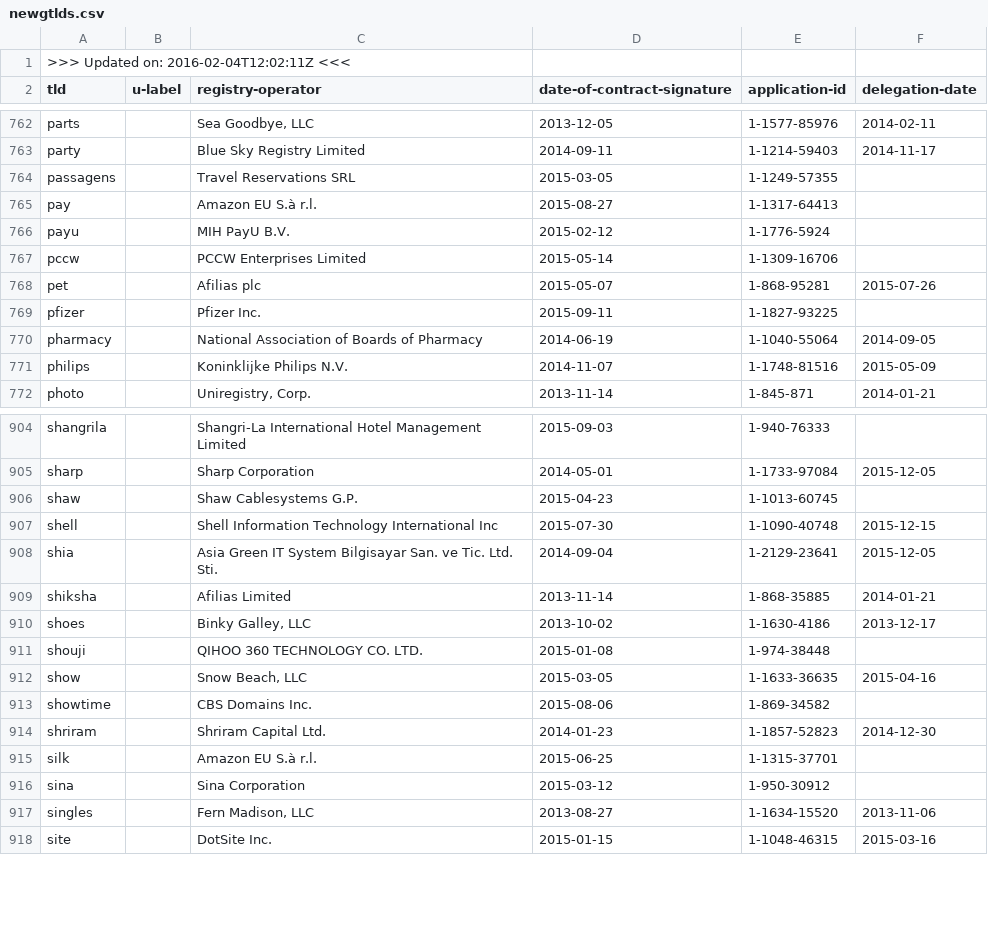
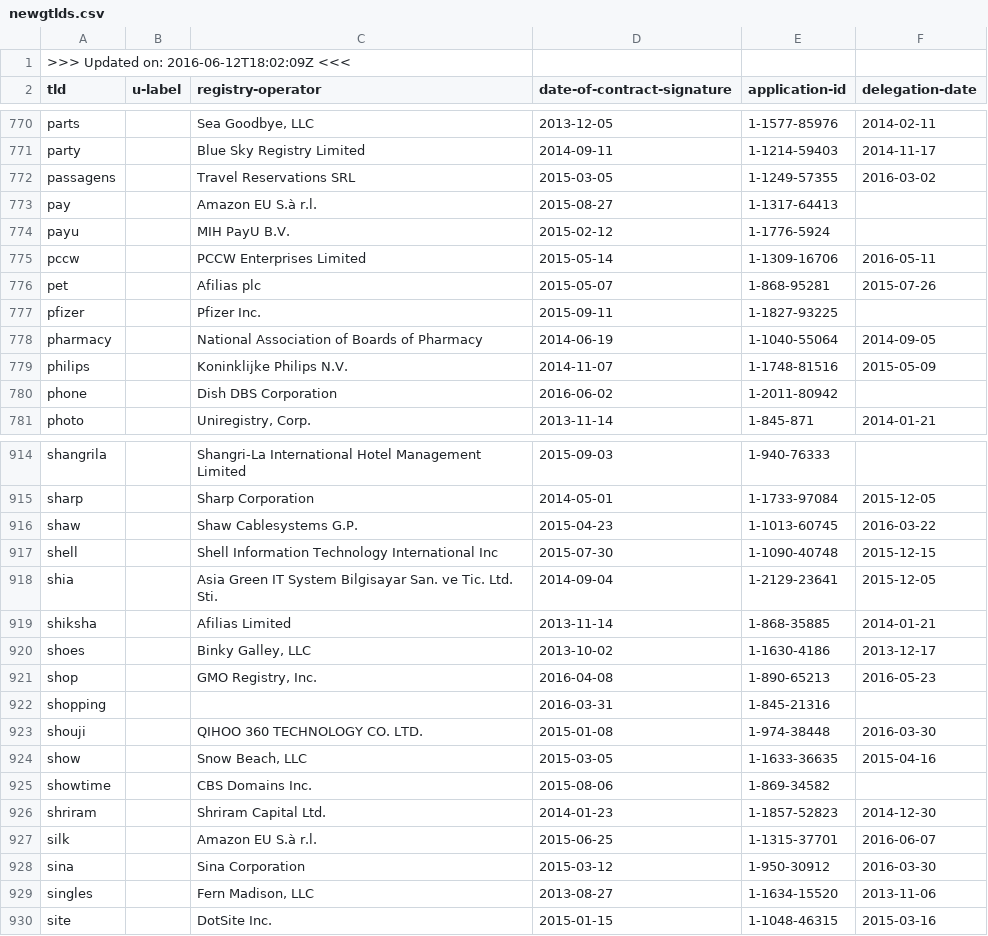
Before and after one commit to amazon-archives/certlint, a CSV file: data/newgtlds.csv, drawn as a sheet; only a part is shown, gaps mark what is left out; the diff covers the shown part only.

```diff
--- a/data/newgtlds.csv
+++ b/data/newgtlds.csv
@@ -1,2 +1,2 @@
->>> Updated on: 2016-02-04T12:02:11Z <<<
+>>> Updated on: 2016-06-12T18:02:09Z <<<
 tld,u-label,registry-operator,date-of-contract-signature,application-id,delegation-date
@@ -763,6 +771,6 @@ parts,,"Sea Goodbye, LLC",2013-12-05,1-1577-85976,2014-02-11
 party,,"Blue Sky Registry Limited",2014-09-11,1-1214-59403,2014-11-17
-passagens,,"Travel Reservations SRL",2015-03-05,1-1249-57355,
+passagens,,"Travel Reservations SRL",2015-03-05,1-1249-57355,2016-03-02
 pay,,"Amazon EU S.à r.l.",2015-08-27,1-1317-64413,
 payu,,"MIH PayU B.V.",2015-02-12,1-1776-5924,
-pccw,,"PCCW Enterprises Limited",2015-05-14,1-1309-16706,
+pccw,,"PCCW Enterprises Limited",2015-05-14,1-1309-16706,2016-05-11
 pet,,"Afilias plc",2015-05-07,1-868-95281,2015-07-26
@@ -771,2 +779,3 @@ pharmacy,,"National Association of Boards of Pharmacy",2014-06-19,1-1040-55064,2
 philips,,"Koninklijke Philips N.V.",2014-11-07,1-1748-81516,2015-05-09
+phone,,"Dish DBS Corporation",2016-06-02,1-2011-80942,
 photo,,"Uniregistry, Corp.",2013-11-14,1-845-871,2014-01-21
@@ -905,3 +915,3 @@ shangrila,,"Shangri‐La International Hotel Management Limited",2015-09-03,1-94
 sharp,,"Sharp Corporation",2014-05-01,1-1733-97084,2015-12-05
-shaw,,"Shaw Cablesystems G.P.",2015-04-23,1-1013-60745,
+shaw,,"Shaw Cablesystems G.P.",2015-04-23,1-1013-60745,2016-03-22
 shell,,"Shell Information Technology International Inc",2015-07-30,1-1090-40748,2015-12-15
@@ -910,3 +920,5 @@ shiksha,,"Afilias Limited",2013-11-14,1-868-35885,2014-01-21
 shoes,,"Binky Galley, LLC",2013-10-02,1-1630-4186,2013-12-17
-shouji,,"QIHOO 360 TECHNOLOGY CO. LTD.",2015-01-08,1-974-38448,
+shop,,"GMO Registry, Inc.",2016-04-08,1-890-65213,2016-05-23
+shopping,,"",2016-03-31,1-845-21316,
+shouji,,"QIHOO 360 TECHNOLOGY CO. LTD.",2015-01-08,1-974-38448,2016-03-30
 show,,"Snow Beach, LLC",2015-03-05,1-1633-36635,2015-04-16
@@ -914,4 +926,4 @@ showtime,,"CBS Domains Inc.",2015-08-06,1-869-34582,
 shriram,,"Shriram Capital Ltd.",2014-01-23,1-1857-52823,2014-12-30
-silk,,"Amazon EU S.à r.l.",2015-06-25,1-1315-37701,
-sina,,"Sina Corporation",2015-03-12,1-950-30912,
+silk,,"Amazon EU S.à r.l.",2015-06-25,1-1315-37701,2016-06-07
+sina,,"Sina Corporation",2015-03-12,1-950-30912,2016-03-30
 singles,,"Fern Madison, LLC",2013-08-27,1-1634-15520,2013-11-06
```
Also changed, not shown: 10 added rows, 1 removed row and 131 edited cells elsewhere in this file, 2 other files.
